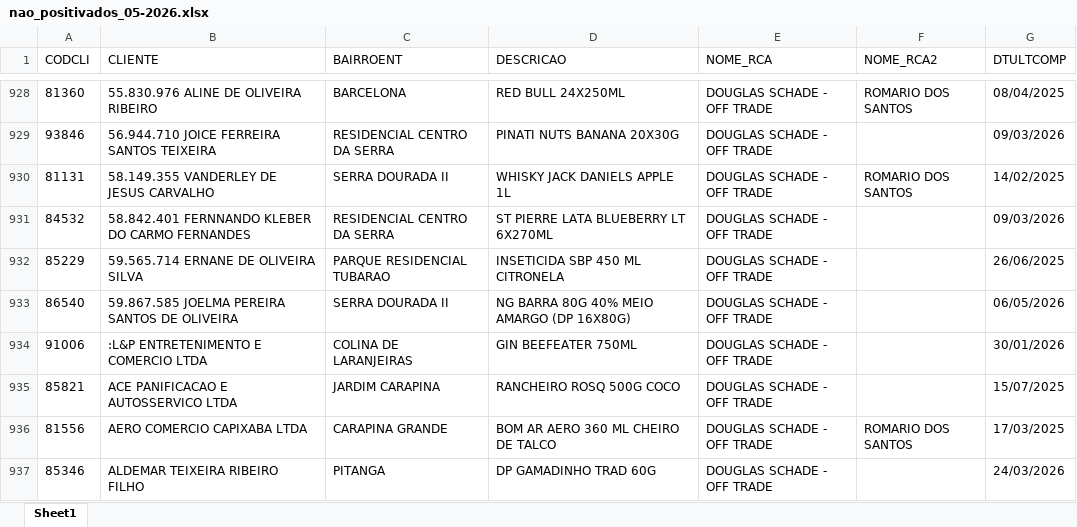
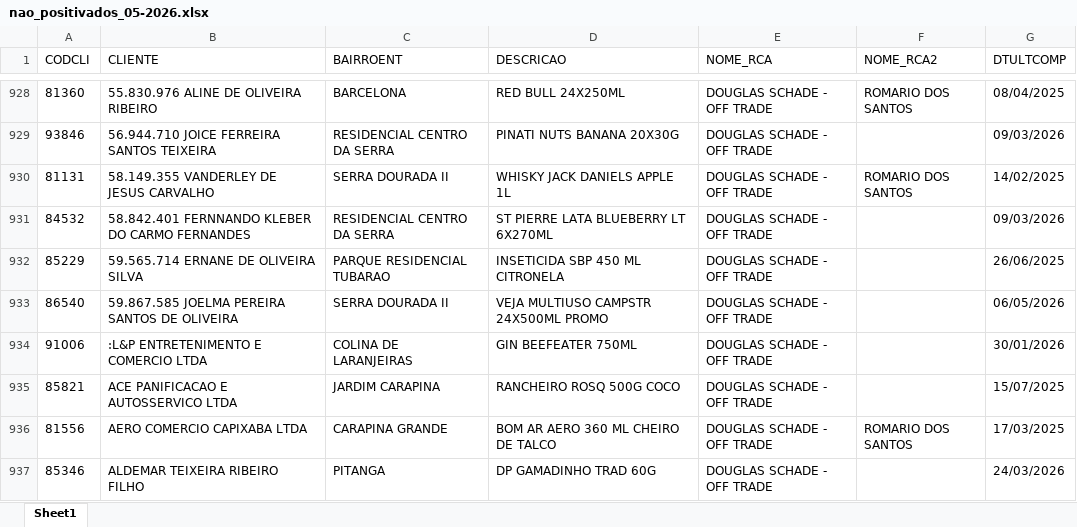
Before and after one commit to leonardocampos-cmd/offtrade, an Excel workbook: nao_positivados_05-2026.xlsx, sheet Sheet1, drawn as a sheet; only a part is shown, gaps mark what is left out; values as stored, in another font and other column widths than the file's, no borders; the diff covers the shown part only; the diff names each change by its address in the sheet, - before the commit and + after, or states it on an @@ line.

```diff
--- a/nao_positivados_05-2026.xlsx (sheet Sheet1)
+++ b/nao_positivados_05-2026.xlsx (sheet Sheet1)
-D933 (DESCRICAO): NG BARRA 80G 40% MEIO AMARGO (DP 16X80G)
+D933 (DESCRICAO): VEJA MULTIUSO CAMPSTR 24X500ML PROMO
```
Also changed, not shown: 1 added row, 1 removed row and 61 edited cells elsewhere in this sheet, 4 other files.
